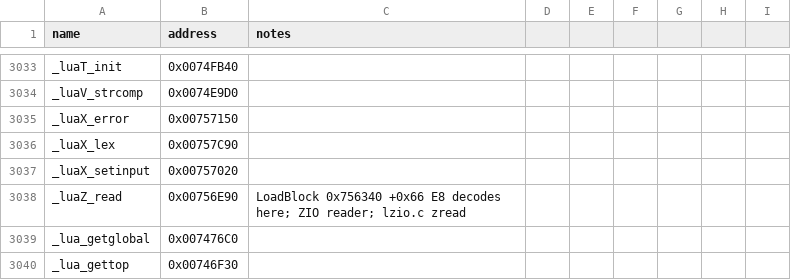
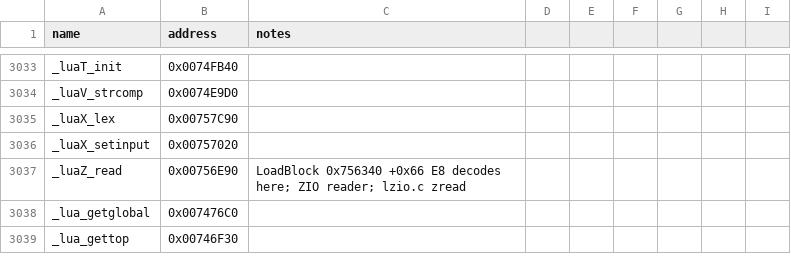
Before and after one commit to NotNBR/Open-BFME-2, a CSV file: reverse/symbols.csv, drawn as a sheet; only a part is shown, gaps mark what is left out; the diff names each change by its address in the sheet, - before the commit and + after, or states it on an @@ line.

Commit message:
Recover Lua _luaX_error 172B @0x00757150 via BFME1 llex.c donor; pin upgrade; first-try exact

```diff
--- a/reverse/symbols.csv
+++ b/reverse/symbols.csv
-row 3035: _luaX_error | 0x00757150
```
Also changed, not shown: 1 other file.
